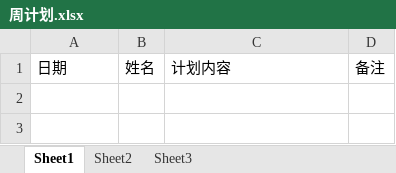
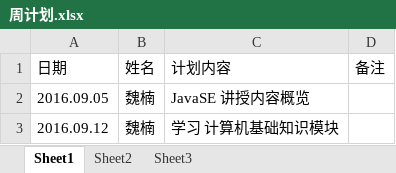
Before and after one commit to mwborg/Dream, an Excel workbook: 周计划/周计划.xlsx, sheet Sheet1, drawn as a sheet; values as stored, in another font and other column widths than the file's, no borders; the diff names each change by its address in the sheet, - before the commit and + after, or states it on an @@ line.

Commit message:
周计划 【魏楠】

```diff
--- a/周计划/周计划.xlsx (sheet Sheet1)
+++ b/周计划/周计划.xlsx (sheet Sheet1)
+row 2: 2016.09.05 | 魏楠 | JavaSE 讲授内容概览
+row 3: 2016.09.12 | 魏楠 | 学习 计算机基础知识模块
```
